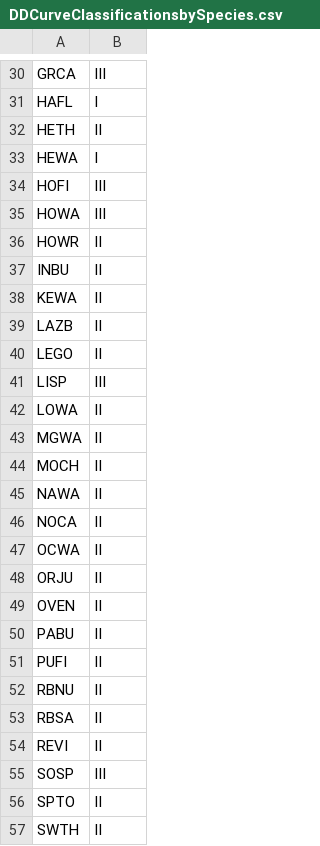
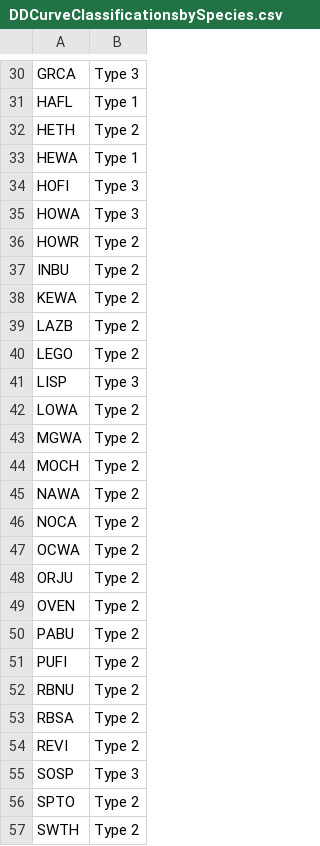
Before and after one commit to slejennings/MAPS-Negative-Feedback, a CSV file: Results/DDCurveClassificationsbySpecies.csv, drawn as a sheet; only a part is shown, gaps mark what is left out; the diff covers the shown part only; the diff names each change by its address in the sheet, - before the commit and + after, or states it on an @@ line.

```diff
--- a/Results/DDCurveClassificationsbySpecies.csv
+++ b/Results/DDCurveClassificationsbySpecies.csv
-B30: III
+B30: Type 3
-B31: I
+B31: Type 1
-B32: II
+B32: Type 2
-B33: I
+B33: Type 1
-B34:B35: III
+B34:B35: Type 3
-B36:B40: II
+B36:B40: Type 2
-B41: III
+B41: Type 3
-B42:B54: II
+B42:B54: Type 2
-B55: III
+B55: Type 3
-B56:B57: II
+B56:B57: Type 2
```
Also changed, not shown: 37 edited cells elsewhere in this file, 6 other files.
